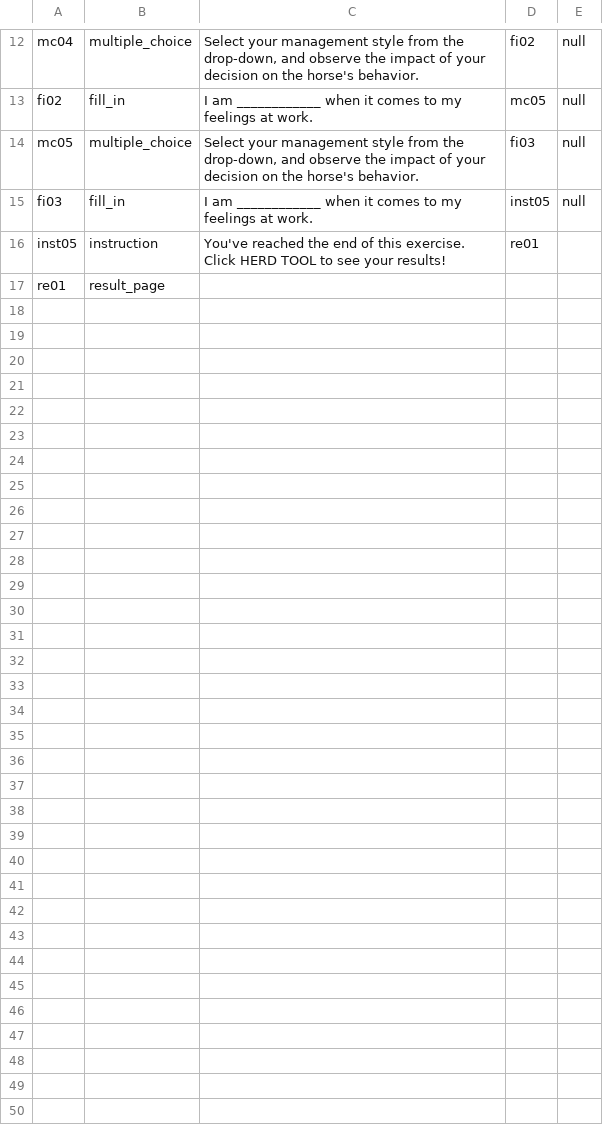
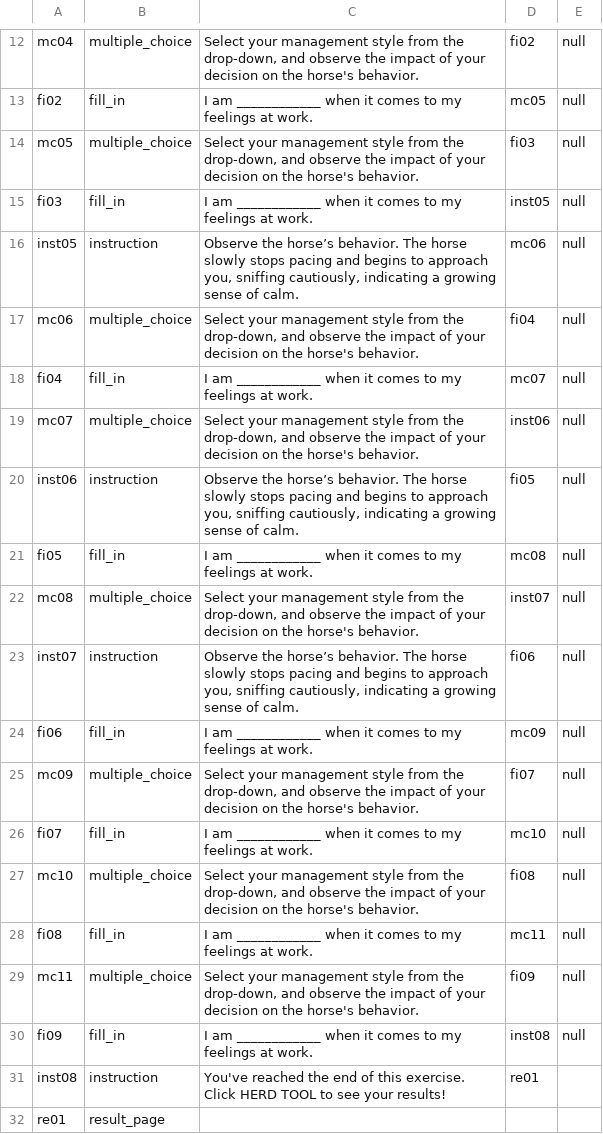
Before and after one commit to jagniksimran/Hello-I-am, a CSV file: Hello, I Am Data - DemoFile.csv, drawn as a sheet; only a part is shown, gaps mark what is left out.

Commit message:
Update Hello, I Am Data - DemoFile.csv

```diff
--- a/Hello, I Am Data - DemoFile.csv
+++ b/Hello, I Am Data - DemoFile.csv
@@ -15,3 +15,18 @@
 "fi03",fill_in,"I am ____________ when it comes to my feelings at work.","inst05",null
-"inst05",instruction,"You've reached the end of this exercise. Click HERD TOOL to see your results!","re01",
+"inst05",instruction,"Observe the horse’s behavior. The horse slowly stops pacing and begins to approach you, sniffing cautiously, indicating a growing sense of calm.","mc06",null
+"mc06",multiple_choice,"Select your management style from the drop-down, and observe the impact of your decision on the horse's behavior.","fi04",null
+"fi04",fill_in,"I am ____________ when it comes to my feelings at work.","mc07",null
+"mc07",multiple_choice,"Select your management style from the drop-down, and observe the impact of your decision on the horse's behavior.","inst06",null
+"inst06",instruction,"Observe the horse’s behavior. The horse slowly stops pacing and begins to approach you, sniffing cautiously, indicating a growing sense of calm.","fi05",null
+"fi05",fill_in,"I am ____________ when it comes to my feelings at work.","mc08",null
+"mc08",multiple_choice,"Select your management style from the drop-down, and observe the impact of your decision on the horse's behavior.","inst07",null
+"inst07",instruction,"Observe the horse’s behavior. The horse slowly stops pacing and begins to approach you, sniffing cautiously, indicating a growing sense of calm.","fi06",null
+"fi06",fill_in,"I am ____________ when it comes to my feelings at work.","mc09",null
+"mc09",multiple_choice,"Select your management style from the drop-down, and observe the impact of your decision on the horse's behavior.","fi07",null
+"fi07",fill_in,"I am ____________ when it comes to my feelings at work.","mc10",null
+"mc10",multiple_choice,"Select your management style from the drop-down, and observe the impact of your decision on the horse's behavior.","fi08",null
+"fi08",fill_in,"I am ____________ when it comes to my feelings at work.","mc11",null
+"mc11",multiple_choice,"Select your management style from the drop-down, and observe the impact of your decision on the horse's behavior.","fi09",null
+"fi09",fill_in,"I am ____________ when it comes to my feelings at work.","inst08",null
+"inst08",instruction,"You've reached the end of this exercise. Click HERD TOOL to see your results!","re01",
 "re01",result_page,,,
```
